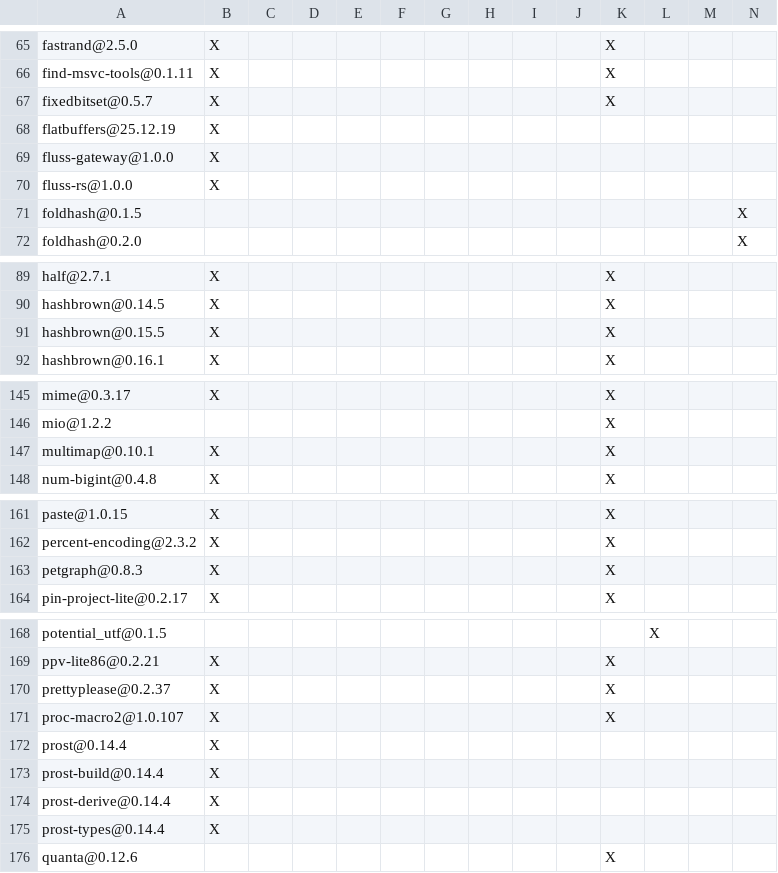
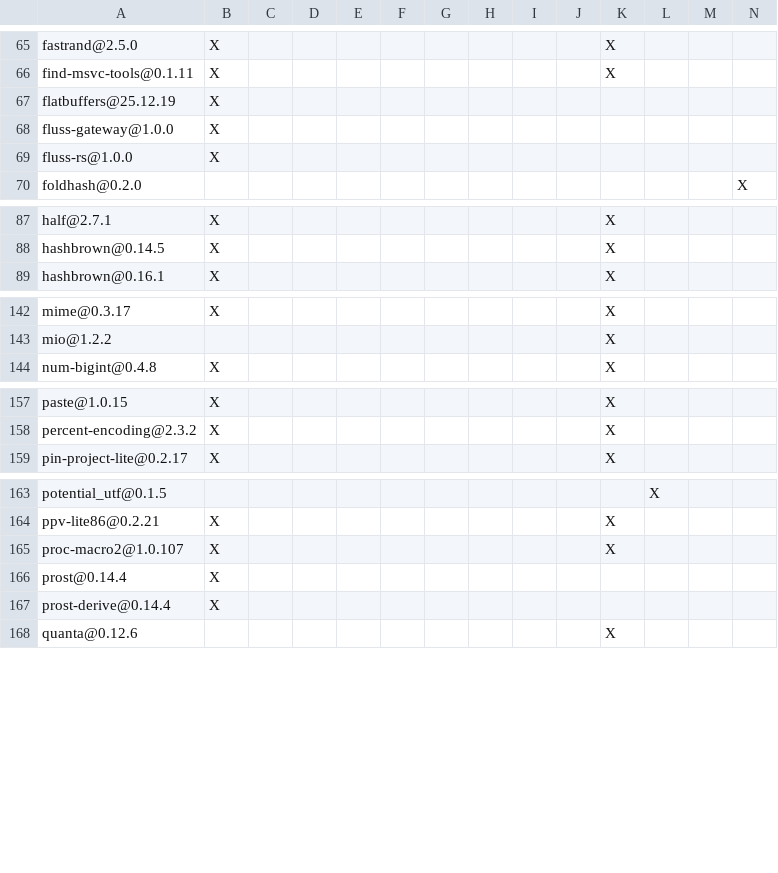
Before and after one commit to platinumhamburg/fluss, a TSV file: fluss-gateway/DEPENDENCIES.rust.tsv, drawn as a sheet; only a part is shown, gaps mark what is left out; the diff names each change by its address in the sheet, - before the commit and + after, or states it on an @@ line.

Commit message:
[rust] Check in generated protobuf code and drop protoc requirement

```diff
--- a/fluss-gateway/DEPENDENCIES.rust.tsv
+++ b/fluss-gateway/DEPENDENCIES.rust.tsv
-row 67: fixedbitset@0.5.7 | X |  |  |  |  |  |  |  |  | X
-row 71: foldhash@0.1.5 |  |  |  |  |  |  |  |  |  |  |  |  | X
-row 91: hashbrown@0.15.5 | X |  |  |  |  |  |  |  |  | X
-row 147: multimap@0.10.1 | X |  |  |  |  |  |  |  |  | X
-row 163: petgraph@0.8.3 | X |  |  |  |  |  |  |  |  | X
-row 170: prettyplease@0.2.37 | X |  |  |  |  |  |  |  |  | X
-row 173: prost-build@0.14.4 | X
-row 175: prost-types@0.14.4 | X
```
Also changed, not shown: 35 other files.
